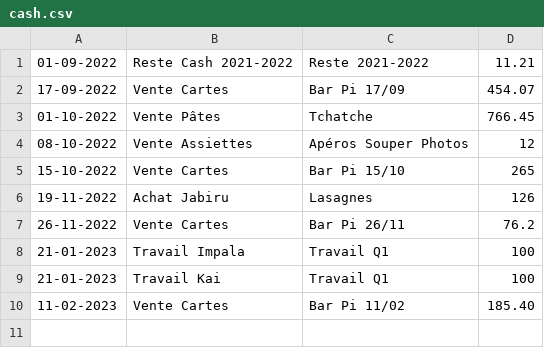
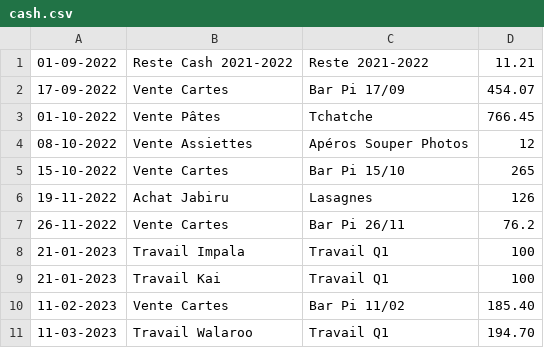
Before and after one commit to MaximeGodfriaux/ComptesPi2, a CSV file: csv_files/cash.csv, drawn as a sheet; the diff names each change by its address in the sheet, - before the commit and + after, or states it on an @@ line.

```diff
--- a/csv_files/cash.csv
+++ b/csv_files/cash.csv
+row 11: 11-03-2023 | Travail Walaroo | Travail Q1 | 194.70
```
Also changed, not shown: csv_files/compte.csv, csv_files/materiel.csv, 11 other files.
